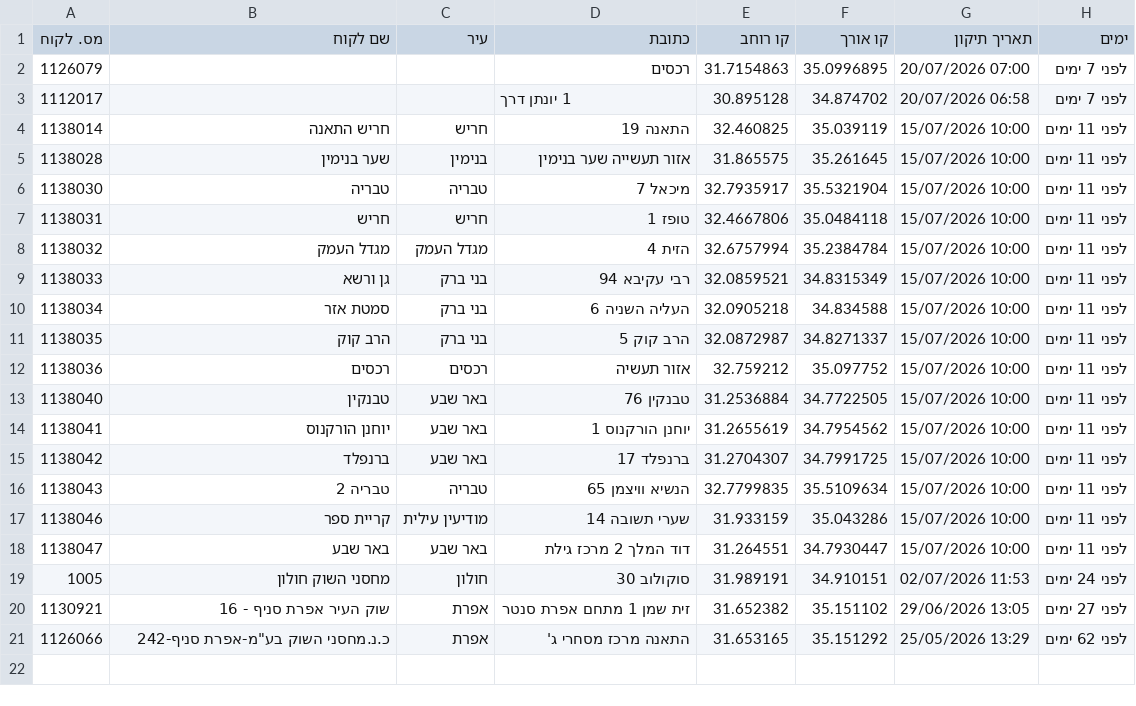
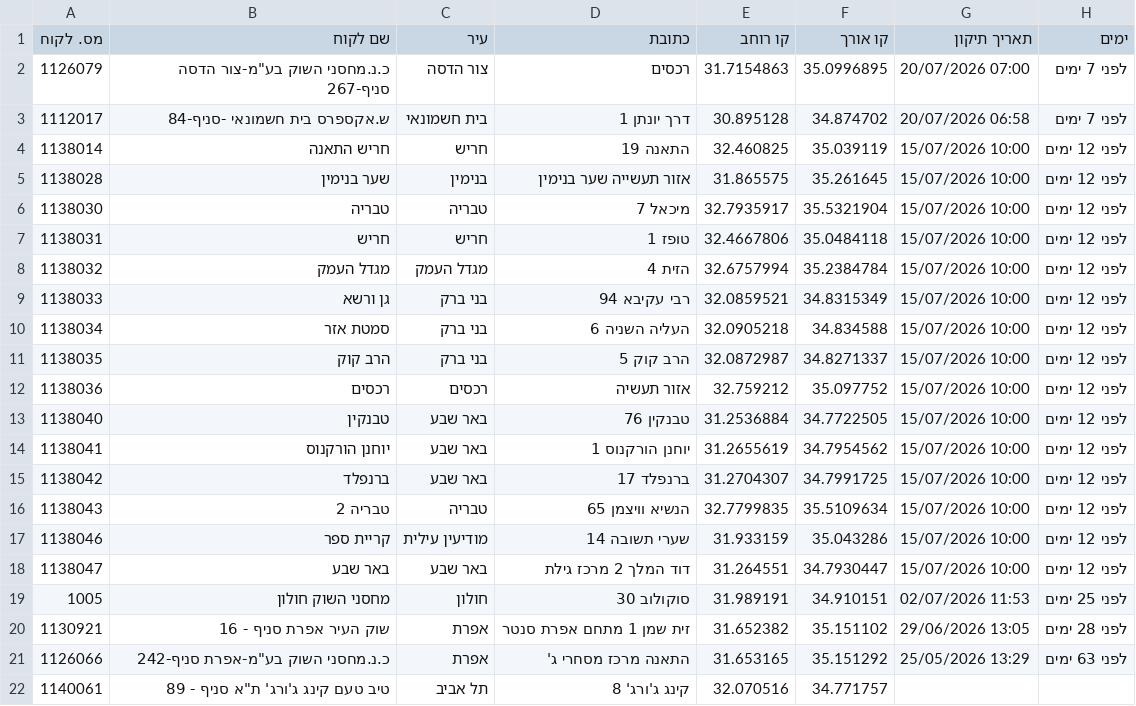
Before and after one commit to sverdlikdan-code/COLUMBUS, a CSV file: docs/gps-corrections-export.csv, drawn as a sheet.

```diff
--- a/docs/gps-corrections-export.csv
+++ b/docs/gps-corrections-export.csv
@@ -1,21 +1,22 @@
 מס. לקוח,שם לקוח,עיר,כתובת,קו רוחב,קו אורך,תאריך תיקון,ימים
-1126079,"","","רכסים",31.7154863,35.0996895,"20/07/2026 07:00","לפני 7 ימים"
-1112017,"","","1 יונתן דרך",30.895128,34.874702,"20/07/2026 06:58","לפני 7 ימים"
-1138014,"חריש התאנה","חריש","התאנה 19",32.460825,35.039119,"15/07/2026 10:00","לפני 11 ימים"
-1138028,"שער בנימין","בנימין","אזור תעשייה שער בנימין",31.865575,35.261645,"15/07/2026 10:00","לפני 11 ימים"
-1138030,"טבריה","טבריה","מיכאל 7",32.7935917,35.5321904,"15/07/2026 10:00","לפני 11 ימים"
-1138031,"חריש","חריש","טופז 1",32.4667806,35.0484118,"15/07/2026 10:00","לפני 11 ימים"
-1138032,"מגדל העמק","מגדל העמק","הזית 4",32.6757994,35.2384784,"15/07/2026 10:00","לפני 11 ימים"
-1138033,"גן ורשא","בני ברק","רבי עקיבא 94",32.0859521,34.8315349,"15/07/2026 10:00","לפני 11 ימים"
-1138034,"סמטת אזר","בני ברק","העליה השניה 6",32.0905218,34.834588,"15/07/2026 10:00","לפני 11 ימים"
-1138035,"הרב קוק","בני ברק","הרב קוק 5",32.0872987,34.8271337,"15/07/2026 10:00","לפני 11 ימים"
-1138036,"רכסים","רכסים","אזור תעשיה",32.759212,35.097752,"15/07/2026 10:00","לפני 11 ימים"
-1138040,"טבנקין","באר שבע","טבנקין 76",31.2536884,34.7722505,"15/07/2026 10:00","לפני 11 ימים"
-1138041,"יוחנן הורקנוס","באר שבע","יוחנן הורקנוס 1",31.2655619,34.7954562,"15/07/2026 10:00","לפני 11 ימים"
-1138042,"ברנפלד","באר שבע","ברנפלד 17",31.2704307,34.7991725,"15/07/2026 10:00","לפני 11 ימים"
-1138043,"טבריה 2","טבריה","הנשיא וויצמן 65",32.7799835,35.5109634,"15/07/2026 10:00","לפני 11 ימים"
-1138046,"קריית ספר","מודיעין עילית","שערי תשובה 14",31.933159,35.043286,"15/07/2026 10:00","לפני 11 ימים"
-1138047,"באר שבע","באר שבע","דוד המלך 2 מרכז גילת",31.264551,34.7930447,"15/07/2026 10:00","לפני 11 ימים"
-1005,"מחסני השוק חולון","חולון","סוקולוב 30",31.989191,34.910151,"02/07/2026 11:53","לפני 24 ימים"
-1130921,"שוק העיר אפרת סניף - 16","אפרת","זית שמן 1 מתחם אפרת סנטר",31.652382,35.151102,"29/06/2026 13:05","לפני 27 ימים"
-1126066,"כ.נ.מחסני השוק בע""מ-אפרת סניף-242","אפרת","התאנה מרכז מסחרי ג'",31.653165,35.151292,"25/05/2026 13:29","לפני 62 ימים"
+1126079,"כ.נ.מחסני השוק בע""מ-צור הדסה סניף-267","צור הדסה","רכסים",31.7154863,35.0996895,"20/07/2026 07:00","לפני 7 ימים"
+1112017,"ש.אקספרס בית חשמונאי -סניף-84","בית חשמונאי","דרך יונתן 1",30.895128,34.874702,"20/07/2026 06:58","לפני 7 ימים"
+1138014,"חריש התאנה","חריש","התאנה 19",32.460825,35.039119,"15/07/2026 10:00","לפני 12 ימים"
+1138028,"שער בנימין","בנימין","אזור תעשייה שער בנימין",31.865575,35.261645,"15/07/2026 10:00","לפני 12 ימים"
+1138030,"טבריה","טבריה","מיכאל 7",32.7935917,35.5321904,"15/07/2026 10:00","לפני 12 ימים"
+1138031,"חריש","חריש","טופז 1",32.4667806,35.0484118,"15/07/2026 10:00","לפני 12 ימים"
+1138032,"מגדל העמק","מגדל העמק","הזית 4",32.6757994,35.2384784,"15/07/2026 10:00","לפני 12 ימים"
+1138033,"גן ורשא","בני ברק","רבי עקיבא 94",32.0859521,34.8315349,"15/07/2026 10:00","לפני 12 ימים"
+1138034,"סמטת אזר","בני ברק","העליה השניה 6",32.0905218,34.834588,"15/07/2026 10:00","לפני 12 ימים"
+1138035,"הרב קוק","בני ברק","הרב קוק 5",32.0872987,34.8271337,"15/07/2026 10:00","לפני 12 ימים"
+1138036,"רכסים","רכסים","אזור תעשיה",32.759212,35.097752,"15/07/2026 10:00","לפני 12 ימים"
+1138040,"טבנקין","באר שבע","טבנקין 76",31.2536884,34.7722505,"15/07/2026 10:00","לפני 12 ימים"
+1138041,"יוחנן הורקנוס","באר שבע","יוחנן הורקנוס 1",31.2655619,34.7954562,"15/07/2026 10:00","לפני 12 ימים"
+1138042,"ברנפלד","באר שבע","ברנפלד 17",31.2704307,34.7991725,"15/07/2026 10:00","לפני 12 ימים"
+1138043,"טבריה 2","טבריה","הנשיא וויצמן 65",32.7799835,35.5109634,"15/07/2026 10:00","לפני 12 ימים"
+1138046,"קריית ספר","מודיעין עילית","שערי תשובה 14",31.933159,35.043286,"15/07/2026 10:00","לפני 12 ימים"
+1138047,"באר שבע","באר שבע","דוד המלך 2 מרכז גילת",31.264551,34.7930447,"15/07/2026 10:00","לפני 12 ימים"
+1005,"מחסני השוק חולון","חולון","סוקולוב 30",31.989191,34.910151,"02/07/2026 11:53","לפני 25 ימים"
+1130921,"שוק העיר אפרת סניף - 16","אפרת","זית שמן 1 מתחם אפרת סנטר",31.652382,35.151102,"29/06/2026 13:05","לפני 28 ימים"
+1126066,"כ.נ.מחסני השוק בע""מ-אפרת סניף-242","אפרת","התאנה מרכז מסחרי ג'",31.653165,35.151292,"25/05/2026 13:29","לפני 63 ימים"
+1140061,"טיב טעם קינג ג'ורג' ת""א סניף - 89","תל אביב","קינג ג'ורג' 8",32.070516,34.771757,"",""
```
Also changed, not shown: 1 other file.
